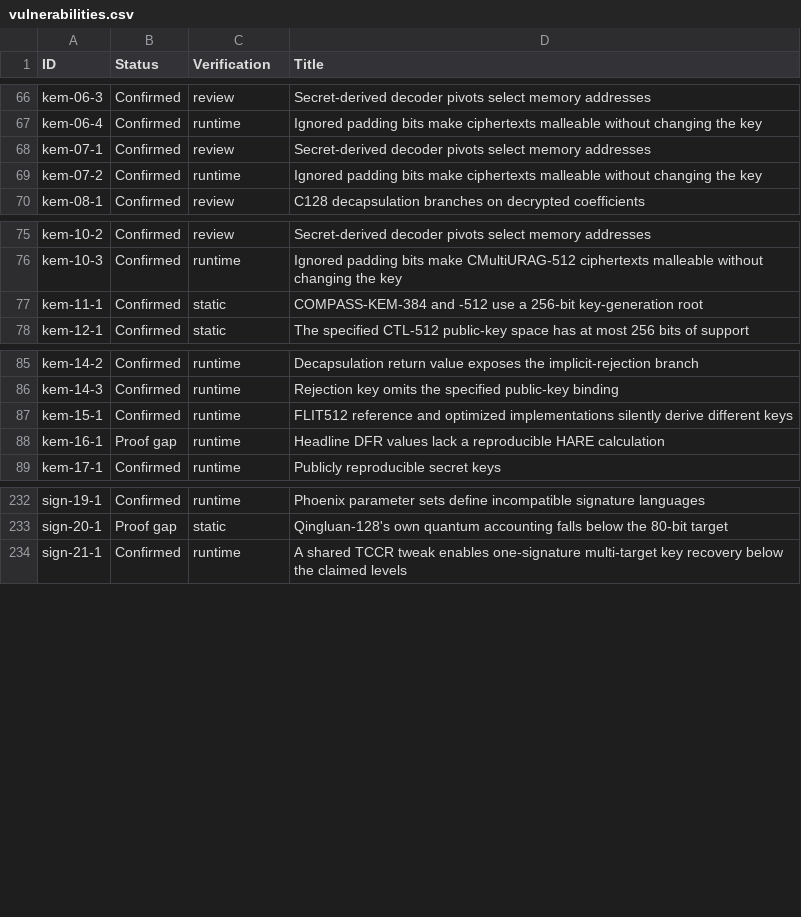
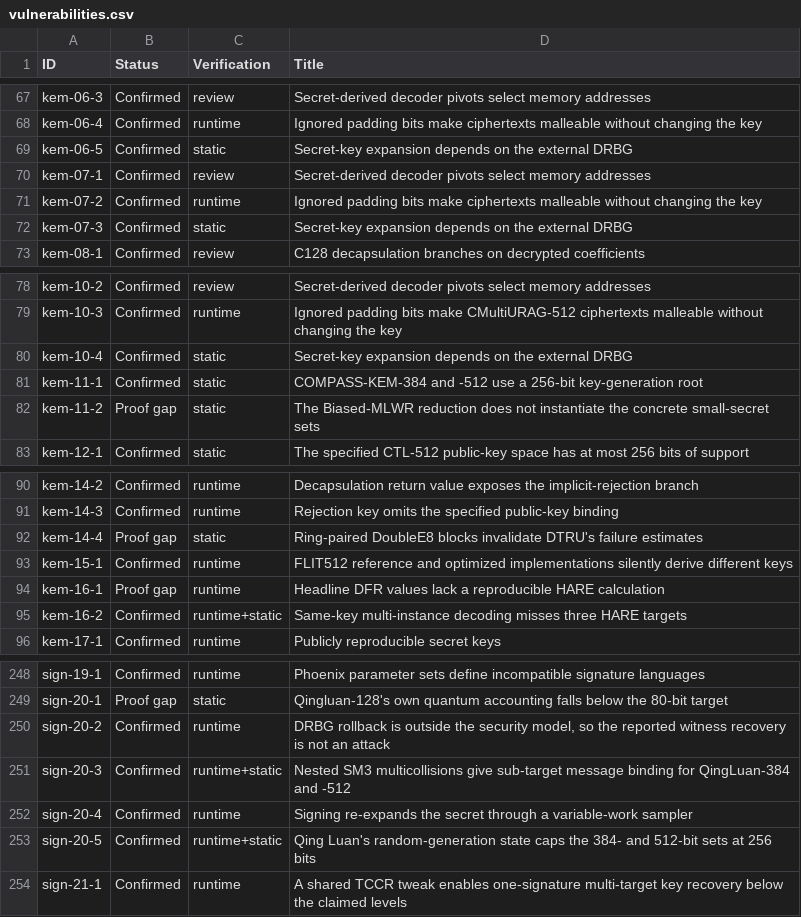
Before and after one commit to ngcc-dev/ngcc-harness, a CSV file: security/vulnerabilities.csv, drawn as a sheet; only a part is shown, gaps mark what is left out; the diff covers the shown part only; the diff names each change by its address in the sheet, - before the commit and + after, or states it on an @@ line.

```diff
--- a/security/vulnerabilities.csv
+++ b/security/vulnerabilities.csv
+row 69: kem-06-5 | Confirmed | static | Secret-key expansion depends on the external DRBG
+row 72: kem-07-3 | Confirmed | static | Secret-key expansion depends on the external DRBG
+row 80: kem-10-4 | Confirmed | static | Secret-key expansion depends on the external DRBG
+row 82: kem-11-2 | Proof gap | static | The Biased-MLWR reduction does not instantiate the concrete small-secret sets
+row 92: kem-14-4 | Proof gap | static | Ring-paired DoubleE8 blocks invalidate DTRU's failure estimates
+row 95: kem-16-2 | Confirmed | runtime+static | Same-key multi-instance decoding misses three HARE targets
+row 250: sign-20-2 | Confirmed | runtime | DRBG rollback is outside the security model, so the reported witness recovery is not an attack
+row 251: sign-20-3 | Confirmed | runtime+static | Nested SM3 multicollisions give sub-target message binding for QingLuan-384 and -512
+row 252: sign-20-4 | Confirmed | runtime | Signing re-expands the secret through a variable-work sampler
+row 253: sign-20-5 | Confirmed | runtime+static | Qing Luan's random-generation state caps the 384- and 512-bit sets at 256 bits
```
Also changed, not shown: 13 added rows elsewhere in this file, 24 other files.
